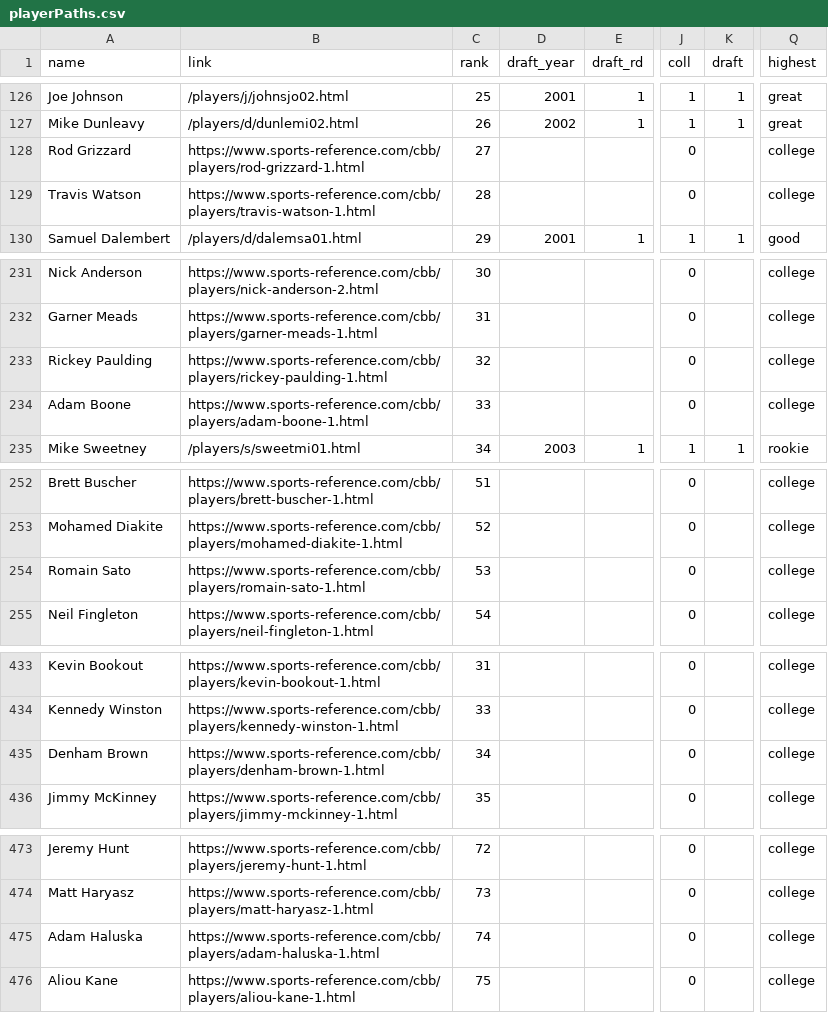
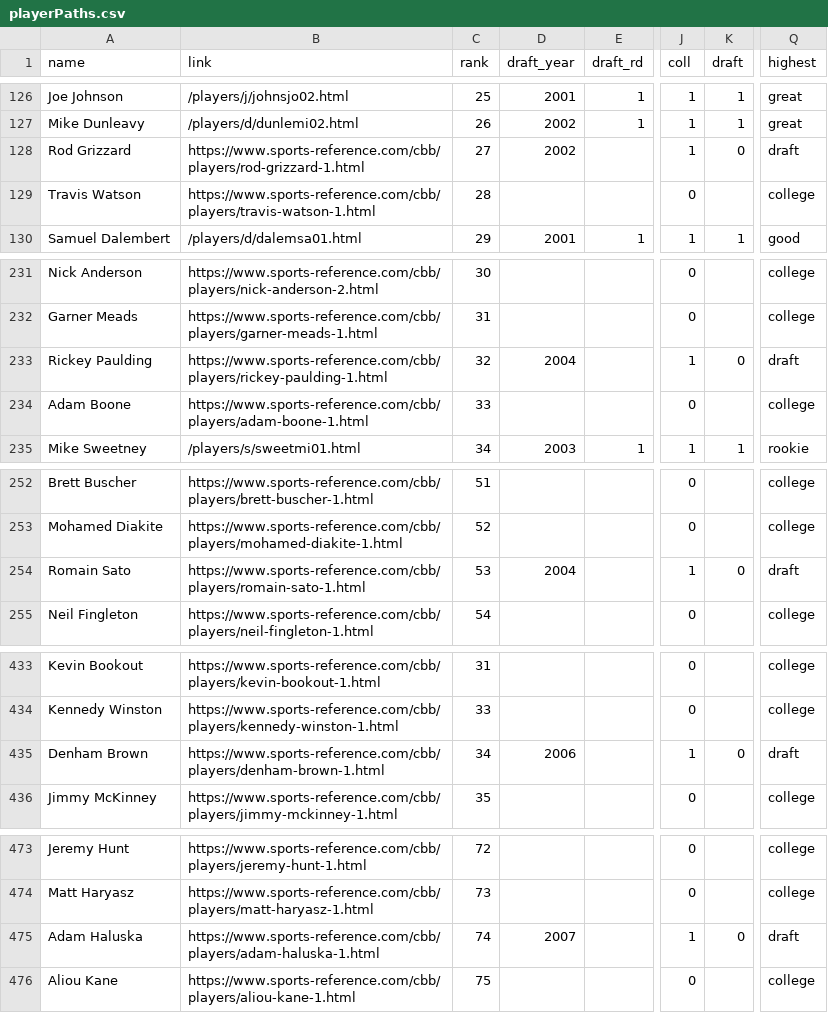
Before and after one commit to the-pudding/hs-hype, a CSV file: dev/assets/data/playerPaths.csv, drawn as a sheet; only a part is shown, gaps mark what is left out; the diff covers the shown part only; the diff names each change by its address in the sheet, - before the commit and + after, or states it on an @@ line.

```diff
--- a/dev/assets/data/playerPaths.csv
+++ b/dev/assets/data/playerPaths.csv
-D128 (draft_year): (empty)
+D128 (draft_year): 2002
-J128 (coll): 0
+J128 (coll): 1
-K128 (draft): (empty)
+K128 (draft): 0
-Q128 (highest): college
+Q128 (highest): draft
-D233 (draft_year): (empty)
+D233 (draft_year): 2004
-J233 (coll): 0
+J233 (coll): 1
-K233 (draft): (empty)
+K233 (draft): 0
-Q233 (highest): college
+Q233 (highest): draft
-D254 (draft_year): (empty)
+D254 (draft_year): 2004
-J254 (coll): 0
+J254 (coll): 1
-K254 (draft): (empty)
+K254 (draft): 0
-Q254 (highest): college
+Q254 (highest): draft
-D435 (draft_year): (empty)
+D435 (draft_year): 2006
-J435 (coll): 0
+J435 (coll): 1
-K435 (draft): (empty)
+K435 (draft): 0
-Q435 (highest): college
+Q435 (highest): draft
-D475 (draft_year): (empty)
+D475 (draft_year): 2007
-J475 (coll): 0
+J475 (coll): 1
-K475 (draft): (empty)
+K475 (draft): 0
-Q475 (highest): college
+Q475 (highest): draft
```
Also changed, not shown: 82 edited cells elsewhere in this file, src/assets/data/playerPaths.csv, 5 other files.
